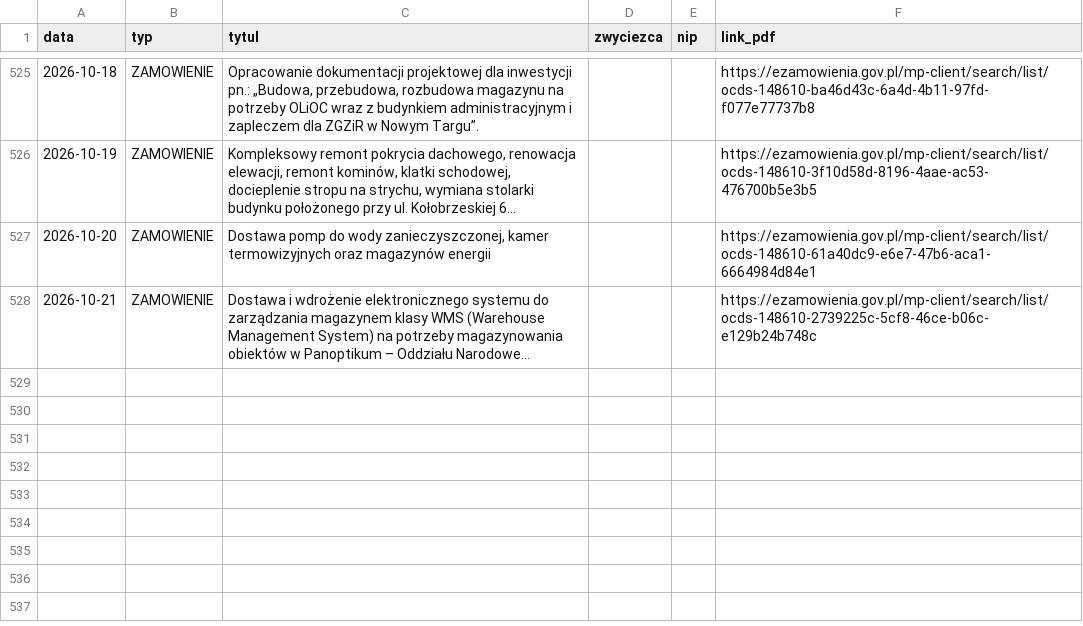
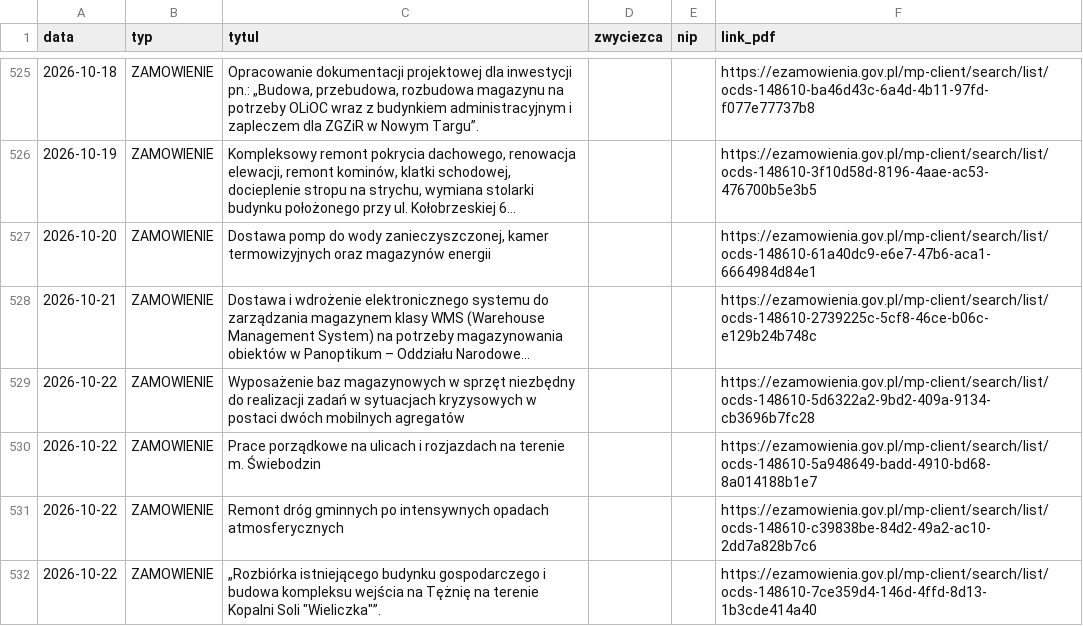
Before and after one commit to Genso3/przetargi, a CSV file: nowe_przetargi.csv, drawn as a sheet; only a part is shown, gaps mark what is left out; long unchanged cells end in …; the diff names each change by its address in the sheet, - before the commit and + after, or states it on an @@ line.

```diff
--- a/nowe_przetargi.csv
+++ b/nowe_przetargi.csv
+row 529: 2026-10-22 | ZAMOWIENIE | Wyposażenie baz magazynowych w sprzęt niezbędny do realizacji zadań w sytuacjach kryzysowych w postaci dwóch mobilnych agregatów |  |  | https://ezamowienia.gov.pl/mp-client/search/list/ocds-148610-5d6322a2-9bd2-409a-9134-cb3696b7fc28
+row 530: 2026-10-22 | ZAMOWIENIE | Prace porządkowe na ulicach i rozjazdach na terenie m. Świebodzin |  |  | https://ezamowienia.gov.pl/mp-client/search/list/ocds-148610-5a948649-badd-4910-bd68-8a014188b1e7
+row 531: 2026-10-22 | ZAMOWIENIE | Remont dróg gminnych po intensywnych opadach atmosferycznych |  |  | https://ezamowienia.gov.pl/mp-client/search/list/ocds-148610-c39838be-84d2-49a2-ac10-2dd7a828b7c6
+row 532: 2026-10-22 | ZAMOWIENIE | „Rozbiórka istniejącego budynku gospodarczego i budowa kompleksu wejścia na Tężnię na terenie Kopalni Soli "Wieliczka"”. |  |  | https://ezamowienia.gov.pl/mp-client/search/list/ocds-148610-7ce359d4-146d-4ffd-8d13-1b3cde414a40
```
Also changed, not shown: 2 other files.
